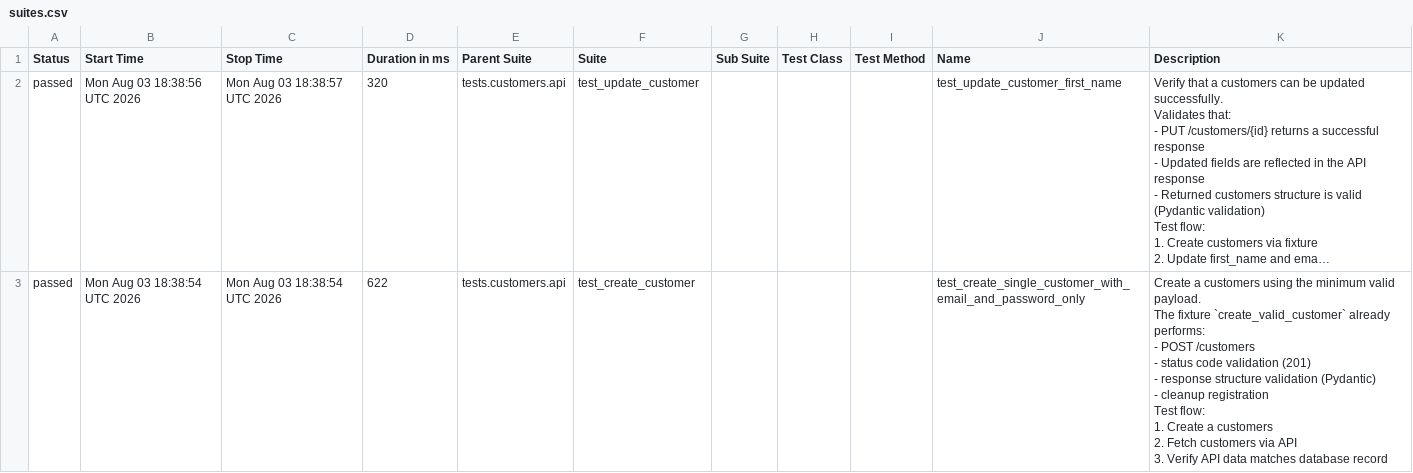
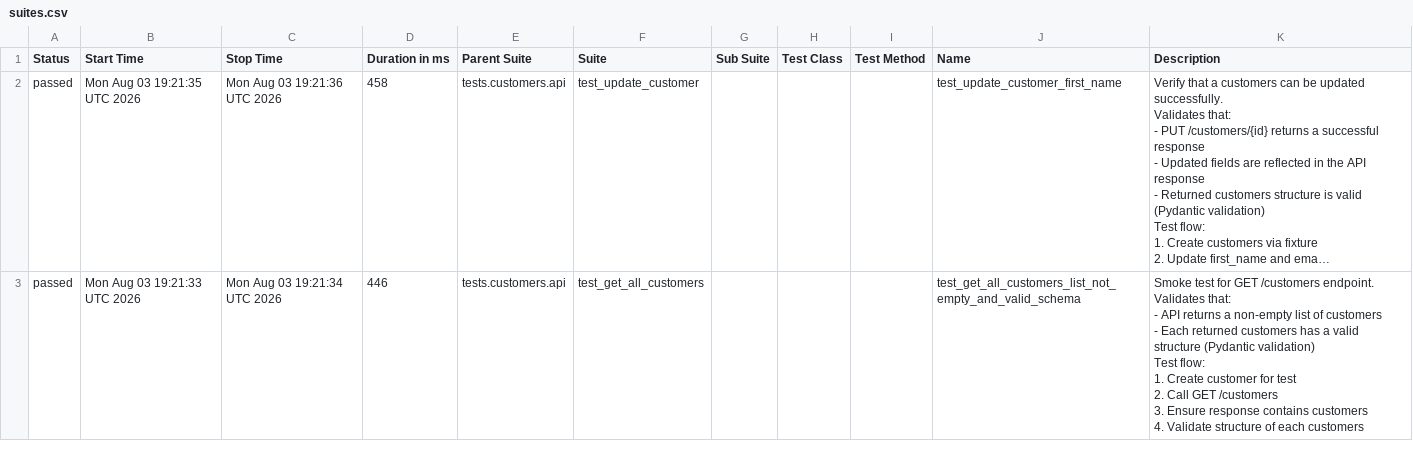
Before and after one commit to Kwakic/TestingWoocommerceAPI, a CSV file: customers/smoke/data/suites.csv, drawn as a sheet; only a part is shown; long unchanged cells end in …; ↵ is a line break in a cell; the diff covers the shown part only; the diff names each change by its address in the sheet, - before the commit and + after, or states it on an @@ line.

```diff
--- a/customers/smoke/data/suites.csv
+++ b/customers/smoke/data/suites.csv
-B2 (Start Time): Mon Aug 03 18:38:56 UTC 2026
+B2 (Start Time): Mon Aug 03 19:21:35 UTC 2026
-C2 (Stop Time): Mon Aug 03 18:38:57 UTC 2026
+C2 (Stop Time): Mon Aug 03 19:21:36 UTC 2026
-D2 (Duration in ms): 320
+D2 (Duration in ms): 458
-B3 (Start Time): Mon Aug 03 18:38:54 UTC 2026
+B3 (Start Time): Mon Aug 03 19:21:33 UTC 2026
-C3 (Stop Time): Mon Aug 03 18:38:54 UTC 2026
+C3 (Stop Time): Mon Aug 03 19:21:34 UTC 2026
-D3 (Duration in ms): 622
+D3 (Duration in ms): 446
-F3 (Suite): test_create_customer
+F3 (Suite): test_get_all_customers
-J3 (Name): test_create_single_customer_with_email_and_password_only
+J3 (Name): test_get_all_customers_list_not_empty_and_valid_schema
-K3 (Description): Create a customers using the minimum valid payload. ↵ The fixture `create_valid_customer` already performs: ↵ - POST /customers ↵ - status code validation (201) ↵ - response structure validation (Pydantic) ↵ - cleanup registration ↵ Test flow: ↵ 1. Create a customers ↵ 2. Fetch customers via API ↵ 3. Verify API data matches database record
+K3 (Description): Smoke test for GET /customers endpoint. ↵ Validates that: ↵ - API returns a non-empty list of customers ↵ - Each returned customers has a valid structure (Pydantic validation) ↵ Test flow: ↵ 1. Create customer for test ↵ 2. Call GET /customers ↵ 3. Ensure response contains customers ↵ 4. Validate structure of each customers
```
Also changed, not shown: 16 edited cells elsewhere in this file, products/smoke/data/suites.csv, 46 other files.
